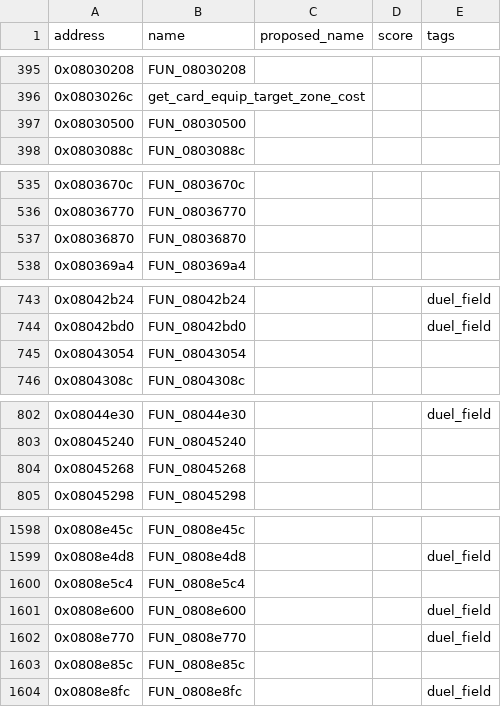
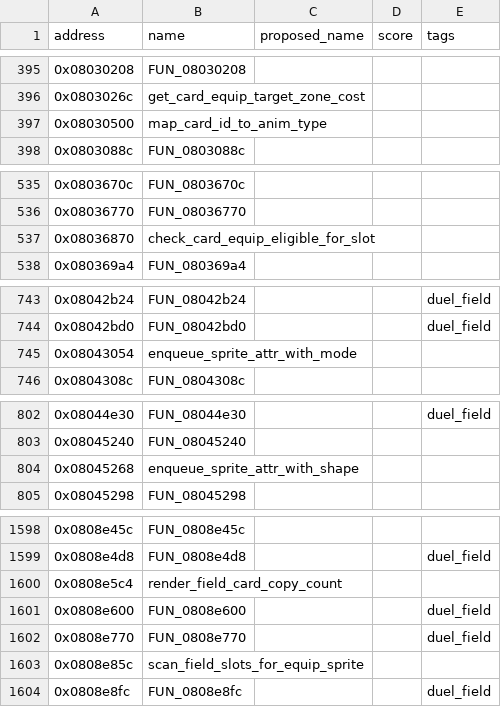
Before and after one commit to yusjoel/yugioh-ex2006-re, a CSV file: doc/dev/naming-proposals.csv, drawn as a sheet; only a part is shown, gaps mark what is left out; the diff covers the shown part only.

```diff
--- a/doc/dev/naming-proposals.csv
+++ b/doc/dev/naming-proposals.csv
@@ -396,3 +396,3 @@ address,name,proposed_name,score,tags
 0x0803026c,get_card_equip_target_zone_cost,,,
-0x08030500,FUN_08030500,,,
+0x08030500,map_card_id_to_anim_type,,,
 0x0803088c,FUN_0803088c,,,
@@ -536,3 +536,3 @@ address,name,proposed_name,score,tags
 0x08036770,FUN_08036770,,,
-0x08036870,FUN_08036870,,,
+0x08036870,check_card_equip_eligible_for_slot,,,
 0x080369a4,FUN_080369a4,,,
@@ -744,3 +744,3 @@ address,name,proposed_name,score,tags
 0x08042bd0,FUN_08042bd0,,,duel_field
-0x08043054,FUN_08043054,,,
+0x08043054,enqueue_sprite_attr_with_mode,,,
 0x0804308c,FUN_0804308c,,,
@@ -803,3 +803,3 @@ address,name,proposed_name,score,tags
 0x08045240,FUN_08045240,,,
-0x08045268,FUN_08045268,,,
+0x08045268,enqueue_sprite_attr_with_shape,,,
 0x08045298,FUN_08045298,,,
@@ -1599,6 +1599,6 @@ address,name,proposed_name,score,tags
 0x0808e4d8,FUN_0808e4d8,,,duel_field
-0x0808e5c4,FUN_0808e5c4,,,
+0x0808e5c4,render_field_card_copy_count,,,
 0x0808e600,FUN_0808e600,,,duel_field
 0x0808e770,FUN_0808e770,,,duel_field
-0x0808e85c,FUN_0808e85c,,,
+0x0808e85c,scan_field_slots_for_equip_sprite,,,
 0x0808e8fc,FUN_0808e8fc,,,duel_field
```
Also changed, not shown: 14 edited cells elsewhere in this file, 43 other files.
